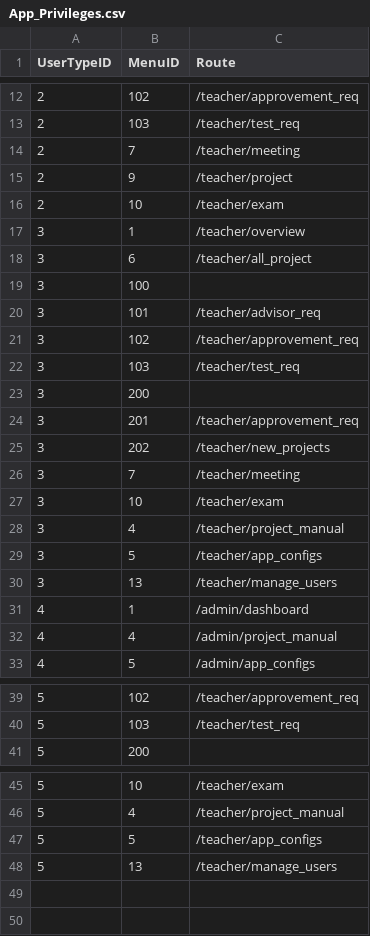
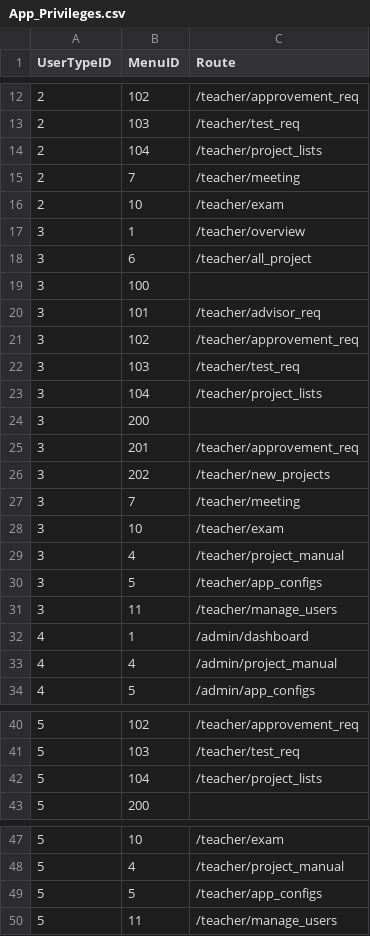
Before and after one commit to srimoidev/pms, a CSV file: _Docs/Menu/App_Privileges.csv, drawn as a sheet; only a part is shown, gaps mark what is left out.

Commit message:
add projectlist page

```diff
--- a/_Docs/Menu/App_Privileges.csv
+++ b/_Docs/Menu/App_Privileges.csv
@@ -13,4 +13,4 @@
 2,103,/teacher/test_req
+2,104,/teacher/project_lists
 2,7,/teacher/meeting
-2,9,/teacher/project
 2,10,/teacher/exam
@@ -22,2 +22,3 @@
 3,103,/teacher/test_req
+3,104,/teacher/project_lists
 3,200,
@@ -29,3 +30,3 @@
 3,5,/teacher/app_configs
-3,13,/teacher/manage_users
+3,11,/teacher/manage_users
 4,1,/admin/dashboard
@@ -40,2 +41,3 @@
 5,103,/teacher/test_req
+5,104,/teacher/project_lists
 5,200,
@@ -47,2 +49,2 @@
 5,5,/teacher/app_configs
-5,13,/teacher/manage_users
+5,11,/teacher/manage_users
```
Also changed, not shown: _Docs/Menu/App_Menus.csv, 10 other files.
